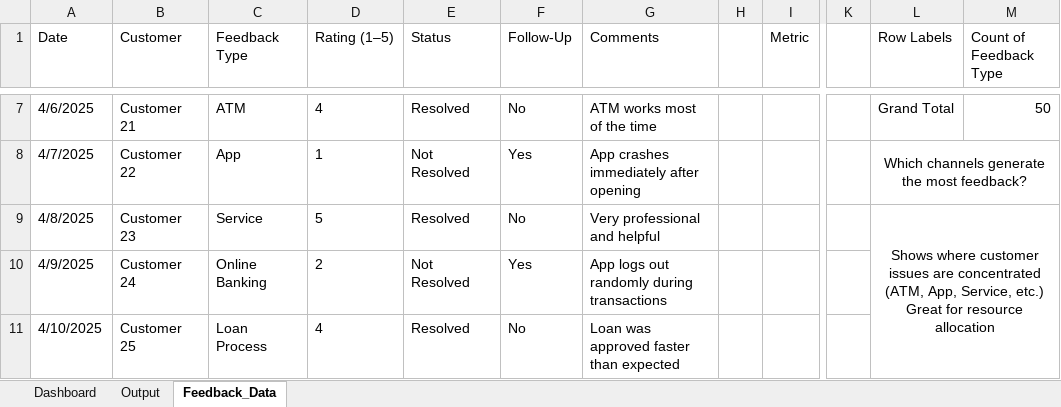
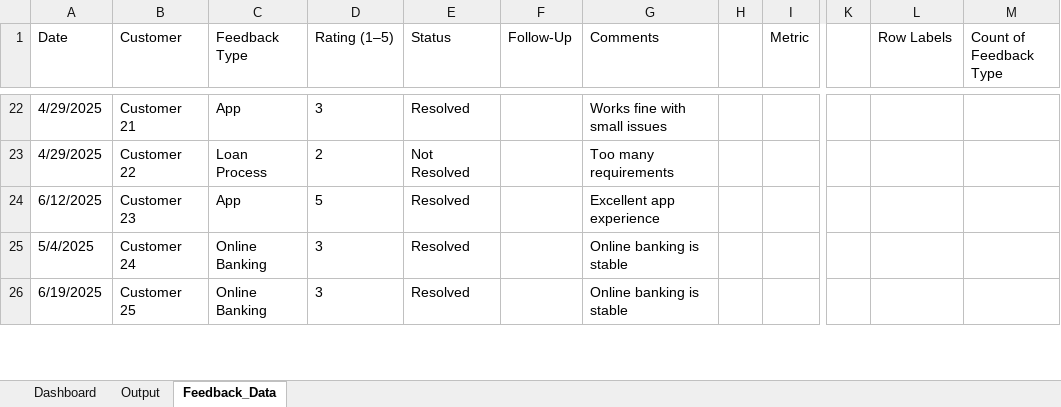
Before and after one commit to AbiProspa/excel-prediction-model, an Excel workbook: prediction_model/data/Feedback_Dashboard_Template.xlsm, sheet Feedback_Data, drawn as a sheet; only a part is shown, gaps mark what is left out; values as stored, in another font and other column widths than the file's, no borders; table styles not drawn; removed rows and columns are numbered as before the commit, all else as after; ↵ is a line break in a cell; the diff covers the shown part only; the diff names each change by its address in the sheet, - before the commit and + after, or states it on an @@ line.

Commit message:
feat: Add historical prediction data and feedback dashboard template, and update model architecture documentation.

```diff
--- a/prediction_model/data/Feedback_Dashboard_Template.xlsm (sheet Feedback_Data)
+++ b/prediction_model/data/Feedback_Dashboard_Template.xlsm (sheet Feedback_Data)
-A22 (Date): 4/6/2025
+A22 (Date): 4/29/2025
-C22 (Feedback Type): ATM
+C22 (Feedback Type): App
-D22 (Rating (1–5)): 4
+D22 (Rating (1–5)): 3
-F22 (Follow-Up): No
+F22 (Follow-Up): (empty)
-G22 (Comments): ATM works most of the time
+G22 (Comments): Works fine with small issues
-L22 (Row Labels): Grand Total
+L22 (Row Labels): (empty)
-M22 (Count of Feedback Type): 50
+M22 (Count of Feedback Type): (empty)
-A23 (Date): 4/7/2025
+A23 (Date): 4/29/2025
-C23 (Feedback Type): App
+C23 (Feedback Type): Loan Process
-D23 (Rating (1–5)): 1
+D23 (Rating (1–5)): 2
-F23 (Follow-Up): Yes
+F23 (Follow-Up): (empty)
-G23 (Comments): App crashes immediately after opening
+G23 (Comments): Too many requirements
-L23 (Row Labels): Which channels generate the most feedback?
+L23 (Row Labels): (empty)
-L8:M8 merged
-A24 (Date): 4/8/2025
+A24 (Date): 6/12/2025
-C24 (Feedback Type): Service
+C24 (Feedback Type): App
-F24 (Follow-Up): No
+F24 (Follow-Up): (empty)
-G24 (Comments): Very professional and helpful
+G24 (Comments): Excellent app experience
-L24 (Row Labels): Shows where customer issues are concentrated (ATM, App, Service, etc.) ↵ Great for resource allocation
+L24 (Row Labels): (empty)
-L9:M11 merged
-A25 (Date): 4/9/2025
+A25 (Date): 5/4/2025
-D25 (Rating (1–5)): 2
+D25 (Rating (1–5)): 3
-E25 (Status): Not Resolved
+E25 (Status): Resolved
-F25 (Follow-Up): Yes
+F25 (Follow-Up): (empty)
-G25 (Comments): App logs out randomly during transactions
+G25 (Comments): Online banking is stable
-A26 (Date): 4/10/2025
+A26 (Date): 6/19/2025
-C26 (Feedback Type): Loan Process
+C26 (Feedback Type): Online Banking
-D26 (Rating (1–5)): 4
+D26 (Rating (1–5)): 3
-F26 (Follow-Up): No
+F26 (Follow-Up): (empty)
-G26 (Comments): Loan was approved faster than expected
+G26 (Comments): Online banking is stable
```
Also changed, not shown: 218 added rows and 95 edited cells elsewhere in this sheet, sheet Output, charts or pictures, 2 other files.
